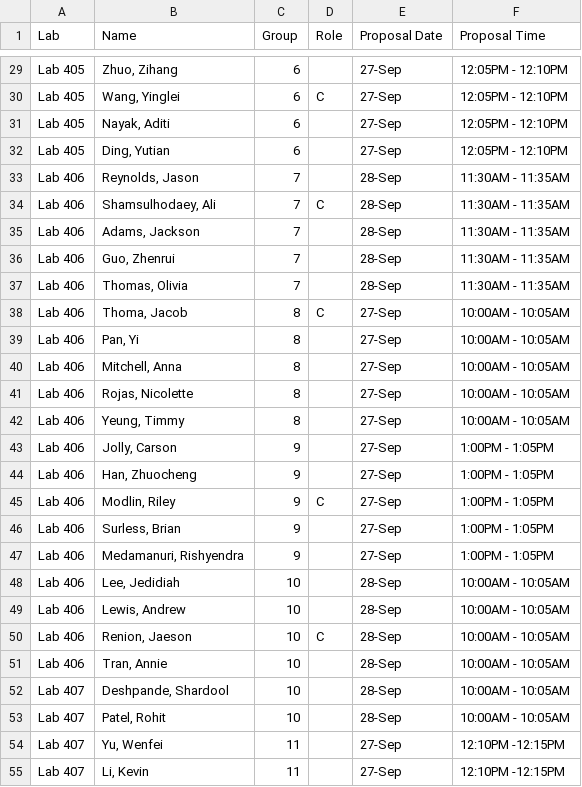
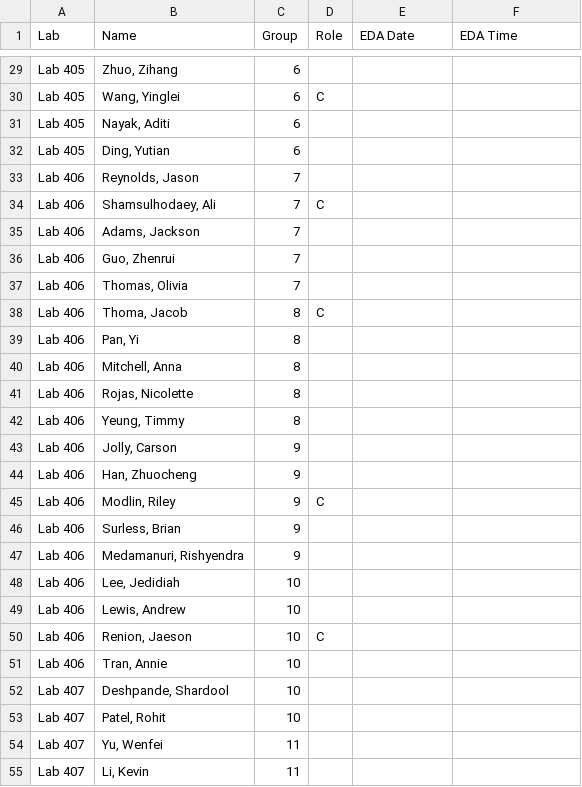
Before and after one commit to SuperMarioGiacomazzo/STOR320_WEBSITE, a CSV file: Group Assignments/STOR320.002 Group Assignments.csv, drawn as a sheet; only a part is shown, gaps mark what is left out; the diff covers the shown part only; the diff names each change by its address in the sheet, - before the commit and + after, or states it on an @@ line.

```diff
--- a/Group Assignments/STOR320.002 Group Assignments.csv
+++ b/Group Assignments/STOR320.002 Group Assignments.csv
-E1: Proposal Date
+E1: EDA Date
-F1: Proposal Time
+F1: EDA Time
-E29:E32 (EDA Date): 27-Sep
+E29:E32 (EDA Date): (empty)
-F29:F32 (EDA Time): 12:05PM - 12:10PM
+F29:F32 (EDA Time): (empty)
-E33:E37 (EDA Date): 28-Sep
+E33:E37 (EDA Date): (empty)
-F33:F37 (EDA Time): 11:30AM - 11:35AM
+F33:F37 (EDA Time): (empty)
-E38:E47 (EDA Date): 27-Sep
+E38:E47 (EDA Date): (empty)
-F38:F42 (EDA Time): 10:00AM - 10:05AM
+F38:F42 (EDA Time): (empty)
-F43:F47 (EDA Time): 1:00PM - 1:05PM
+F43:F47 (EDA Time): (empty)
-E48:E53 (EDA Date): 28-Sep
+E48:E53 (EDA Date): (empty)
-F48:F53 (EDA Time): 10:00AM - 10:05AM
+F48:F53 (EDA Time): (empty)
-E54:E55 (EDA Date): 27-Sep
+E54:E55 (EDA Date): (empty)
-F54:F55 (EDA Time): 12:10PM -12:15PM
+F54:F55 (EDA Time): (empty)
```
Also changed, not shown: 80 edited cells elsewhere in this file, 3 other files.
